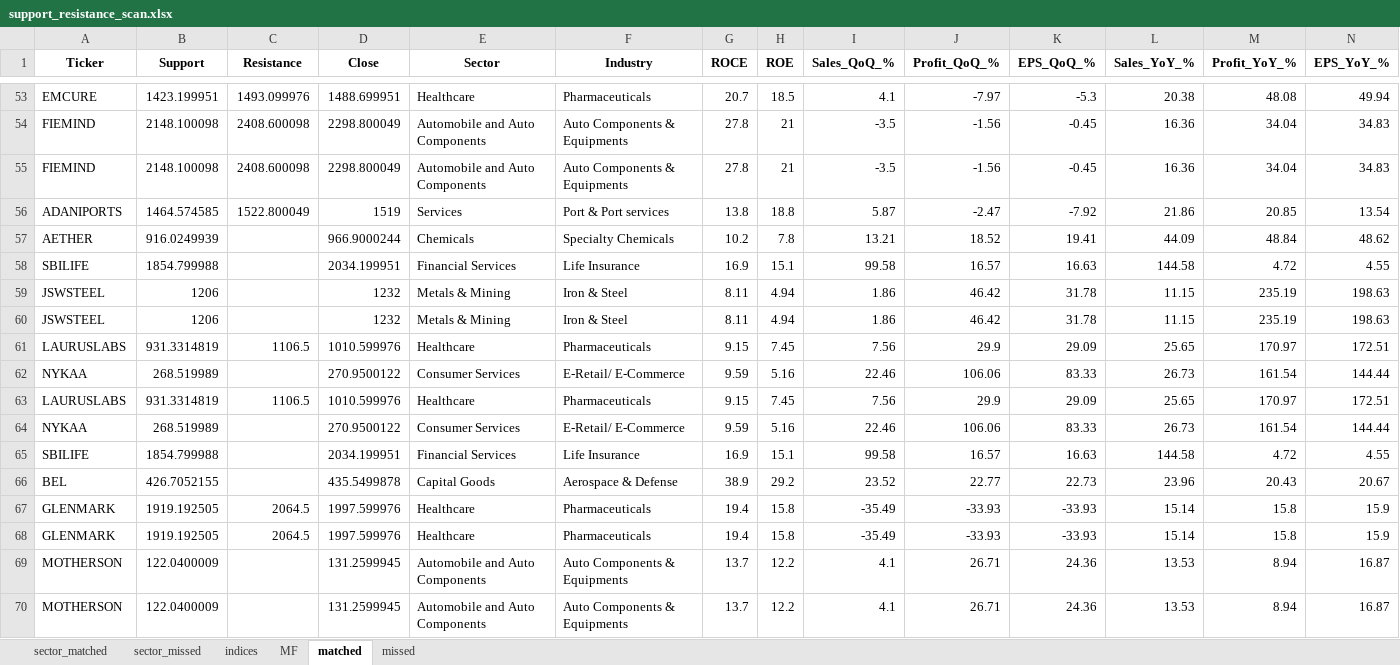
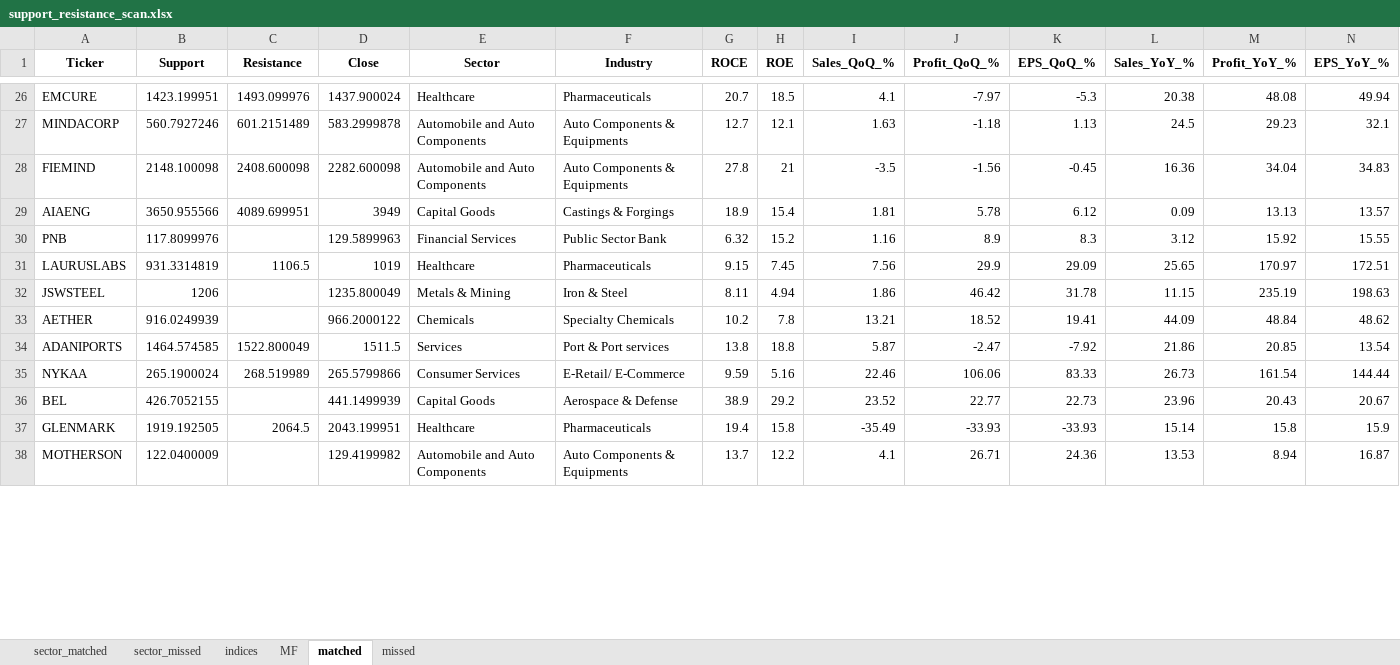
Before and after one commit to Parthtrr/MomentumInvestingFramework, an Excel workbook: filter_stocks/support_resistance_scan.xlsx, sheet matched, drawn as a sheet; only a part is shown, gaps mark what is left out; values as stored, in another font and other column widths than the file's, no borders; removed rows and columns are numbered as before the commit, all else as after; rows hold the shown columns only; the diff covers the shown part only; the diff names each change by its address in the sheet, - before the commit and + after, or states it on an @@ line.

```diff
--- a/filter_stocks/support_resistance_scan.xlsx (sheet matched)
+++ b/filter_stocks/support_resistance_scan.xlsx (sheet matched)
-D26 (Close): 1488.699951
+D26 (Close): 1437.900024
-row 54: FIEMIND | 2148.100098 | 2408.600098 | 2298.800049 | Automobile and Auto Components | Auto Components & Equipments | 27.8 | 21 | -3.5 | -1.56 | -0.45 | 16.36 | 34.04 | 34.83
+row 27: MINDACORP | 560.7927246 | 601.2151489 | 583.2999878 | Automobile and Auto Components | Auto Components & Equipments | 12.7 | 12.1 | 1.63 | -1.18 | 1.13 | 24.5 | 29.23 | 32.1
-D28 (Close): 2298.800049
+D28 (Close): 2282.600098
-row 56: ADANIPORTS | 1464.574585 | 1522.800049 | 1519 | Services | Port & Port services | 13.8 | 18.8 | 5.87 | -2.47 | -7.92 | 21.86 | 20.85 | 13.54
-row 57: AETHER | 916.0249939 |  | 966.9000244 | Chemicals | Specialty Chemicals | 10.2 | 7.8 | 13.21 | 18.52 | 19.41 | 44.09 | 48.84 | 48.62
-row 58: SBILIFE | 1854.799988 |  | 2034.199951 | Financial Services | Life Insurance | 16.9 | 15.1 | 99.58 | 16.57 | 16.63 | 144.58 | 4.72 | 4.55
-row 59: JSWSTEEL | 1206 |  | 1232 | Metals & Mining | Iron & Steel | 8.11 | 4.94 | 1.86 | 46.42 | 31.78 | 11.15 | 235.19 | 198.63
-row 60: JSWSTEEL | 1206 |  | 1232 | Metals & Mining | Iron & Steel | 8.11 | 4.94 | 1.86 | 46.42 | 31.78 | 11.15 | 235.19 | 198.63
-row 61: LAURUSLABS | 931.3314819 | 1106.5 | 1010.599976 | Healthcare | Pharmaceuticals | 9.15 | 7.45 | 7.56 | 29.9 | 29.09 | 25.65 | 170.97 | 172.51
-row 62: NYKAA | 268.519989 |  | 270.9500122 | Consumer Services | E-Retail/ E-Commerce | 9.59 | 5.16 | 22.46 | 106.06 | 83.33 | 26.73 | 161.54 | 144.44
+row 29: AIAENG | 3650.955566 | 4089.699951 | 3949 | Capital Goods | Castings & Forgings | 18.9 | 15.4 | 1.81 | 5.78 | 6.12 | 0.09 | 13.13 | 13.57
+row 30: PNB | 117.8099976 |  | 129.5899963 | Financial Services | Public Sector Bank | 6.32 | 15.2 | 1.16 | 8.9 | 8.3 | 3.12 | 15.92 | 15.55
-D31 (Close): 1010.599976
+D31 (Close): 1019
+row 32: JSWSTEEL | 1206 |  | 1235.800049 | Metals & Mining | Iron & Steel | 8.11 | 4.94 | 1.86 | 46.42 | 31.78 | 11.15 | 235.19 | 198.63
+row 33: AETHER | 916.0249939 |  | 966.2000122 | Chemicals | Specialty Chemicals | 10.2 | 7.8 | 13.21 | 18.52 | 19.41 | 44.09 | 48.84 | 48.62
+row 34: ADANIPORTS | 1464.574585 | 1522.800049 | 1511.5 | Services | Port & Port services | 13.8 | 18.8 | 5.87 | -2.47 | -7.92 | 21.86 | 20.85 | 13.54
-B35 (Support): 268.519989
+B35 (Support): 265.1900024
-C35 (Resistance): (empty)
+C35 (Resistance): 268.519989
-D35 (Close): 270.9500122
+D35 (Close): 265.5799866
-row 65: SBILIFE | 1854.799988 |  | 2034.199951 | Financial Services | Life Insurance | 16.9 | 15.1 | 99.58 | 16.57 | 16.63 | 144.58 | 4.72 | 4.55
-D36 (Close): 435.5499878
+D36 (Close): 441.1499939
-D37 (Close): 1997.599976
+D37 (Close): 2043.199951
-row 68: GLENMARK | 1919.192505 | 2064.5 | 1997.599976 | Healthcare | Pharmaceuticals | 19.4 | 15.8 | -35.49 | -33.93 | -33.93 | 15.14 | 15.8 | 15.9
-D38 (Close): 131.2599945
+D38 (Close): 129.4199982
-row 70: MOTHERSON | 122.0400009 |  | 131.2599945 | Automobile and Auto Components | Auto Components & Equipments | 13.7 | 12.2 | 4.1 | 26.71 | 24.36 | 13.53 | 8.94 | 16.87
```
Also changed, not shown: 23 added rows, 77 removed rows and 44 edited cells elsewhere in this sheet, sheet missed, sheet sector_matched, sheet sector_missed, charts or pictures, 1 other file.
